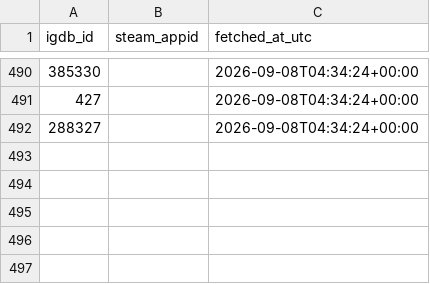
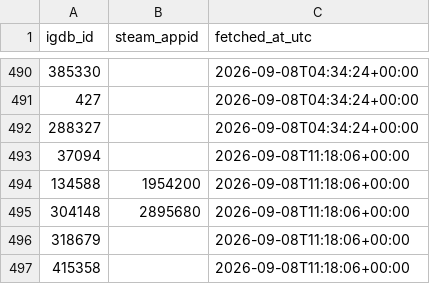
Before and after one commit to jaimelub17/projects, a CSV file: stream-radar/data/catalog/igdb_steam_map.csv, drawn as a sheet; only a part is shown, gaps mark what is left out.

```diff
--- a/stream-radar/data/catalog/igdb_steam_map.csv
+++ b/stream-radar/data/catalog/igdb_steam_map.csv
@@ -492 +492,6 @@ igdb_id,steam_appid,fetched_at_utc
 288327,,2026-09-08T04:34:24+00:00
+37094,,2026-09-08T11:18:06+00:00
+134588,1954200,2026-09-08T11:18:06+00:00
+304148,2895680,2026-09-08T11:18:06+00:00
+318679,,2026-09-08T11:18:06+00:00
+415358,,2026-09-08T11:18:06+00:00
```
Also changed, not shown: 6 other files.
